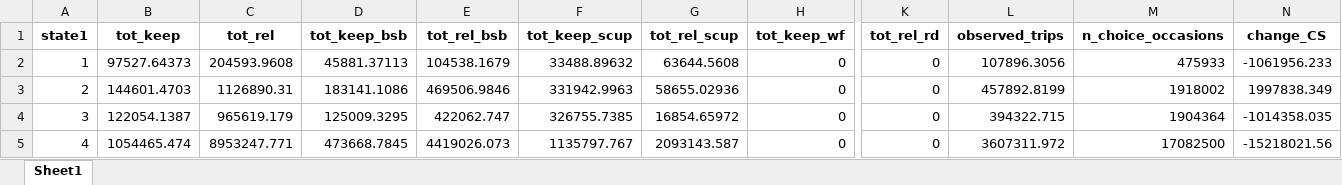
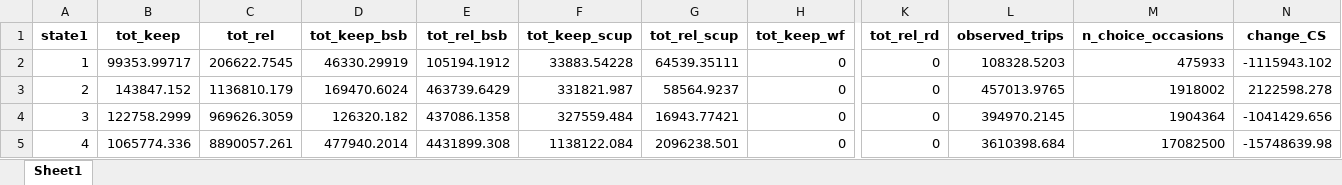
Before and after one commit to acarrharris/Rec.-deman-modelling, an Excel workbook: state_output.xlsx, sheet Sheet1, drawn as a sheet; only a part is shown, gaps mark what is left out; values as stored, in another font and other column widths than the file's, no borders; the diff covers the shown part only; the diff names each change by its address in the sheet, - before the commit and + after, or states it on an @@ line.

```diff
--- a/state_output.xlsx (sheet Sheet1)
+++ b/state_output.xlsx (sheet Sheet1)
-B2 (tot_keep): 97527.64373
+B2 (tot_keep): 99353.99717
-C2 (tot_rel): 204593.9608
+C2 (tot_rel): 206622.7545
-D2 (tot_keep_bsb): 45881.37113
+D2 (tot_keep_bsb): 46330.29919
-E2 (tot_rel_bsb): 104538.1679
+E2 (tot_rel_bsb): 105194.1912
-F2 (tot_keep_scup): 33488.89632
+F2 (tot_keep_scup): 33883.54228
-G2 (tot_rel_scup): 63644.5608
+G2 (tot_rel_scup): 64539.35111
-L2 (observed_trips): 107896.3056
+L2 (observed_trips): 108328.5203
-N2 (change_CS): -1061956.233
+N2 (change_CS): -1115943.102
-B3 (tot_keep): 144601.4703
+B3 (tot_keep): 143847.152
-C3 (tot_rel): 1126890.31
+C3 (tot_rel): 1136810.179
-D3 (tot_keep_bsb): 183141.1086
+D3 (tot_keep_bsb): 169470.6024
-E3 (tot_rel_bsb): 469506.9846
+E3 (tot_rel_bsb): 463739.6429
-F3 (tot_keep_scup): 331942.9963
+F3 (tot_keep_scup): 331821.987
-G3 (tot_rel_scup): 58655.02936
+G3 (tot_rel_scup): 58564.9237
-L3 (observed_trips): 457892.8199
+L3 (observed_trips): 457013.9765
-N3 (change_CS): 1997838.349
+N3 (change_CS): 2122598.278
-B4 (tot_keep): 122054.1387
+B4 (tot_keep): 122758.2999
-C4 (tot_rel): 965619.179
+C4 (tot_rel): 969626.3059
-D4 (tot_keep_bsb): 125009.3295
+D4 (tot_keep_bsb): 126320.182
-E4 (tot_rel_bsb): 422062.747
+E4 (tot_rel_bsb): 437086.1358
-F4 (tot_keep_scup): 326755.7385
+F4 (tot_keep_scup): 327559.484
-G4 (tot_rel_scup): 16854.65972
+G4 (tot_rel_scup): 16943.77421
-L4 (observed_trips): 394322.715
+L4 (observed_trips): 394970.2145
-N4 (change_CS): -1014358.035
+N4 (change_CS): -1041429.656
-B5 (tot_keep): 1054465.474
+B5 (tot_keep): 1065774.336
-C5 (tot_rel): 8953247.771
+C5 (tot_rel): 8890057.261
-D5 (tot_keep_bsb): 473668.7845
+D5 (tot_keep_bsb): 477940.2014
-E5 (tot_rel_bsb): 4419026.073
+E5 (tot_rel_bsb): 4431899.308
-F5 (tot_keep_scup): 1135797.767
+F5 (tot_keep_scup): 1138122.084
-G5 (tot_rel_scup): 2093143.587
+G5 (tot_rel_scup): 2096238.501
-L5 (observed_trips): 3607311.972
+L5 (observed_trips): 3610398.684
-N5 (change_CS): -15218021.56
+N5 (change_CS): -15748639.98
```
Also changed, not shown: 44 edited cells elsewhere in this sheet, sf_fitted_sizes_y2plus.xlsx, 4 other files.
